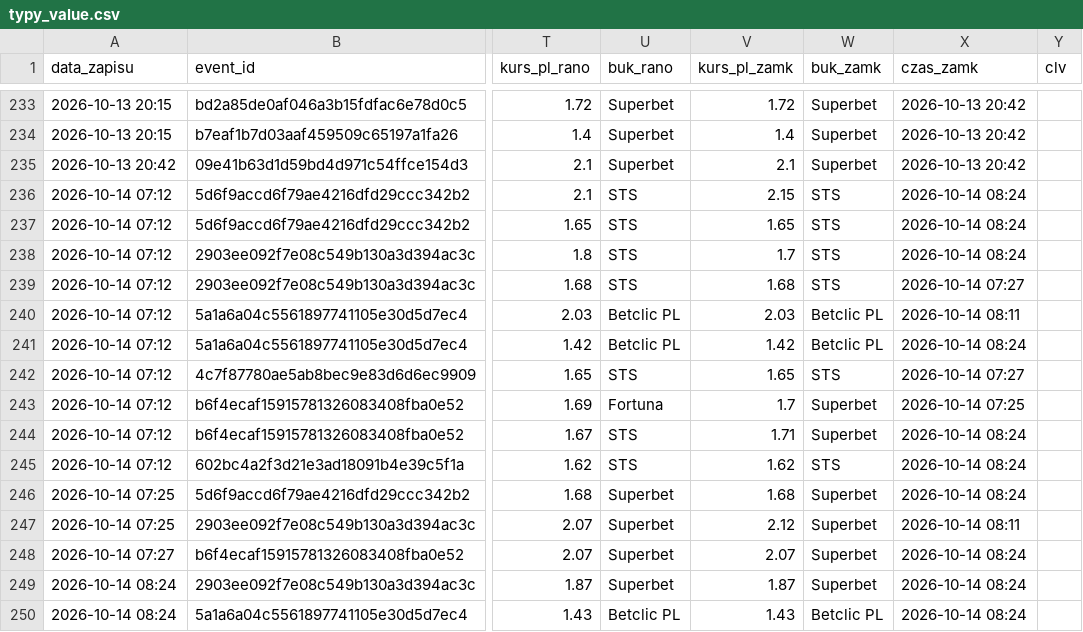
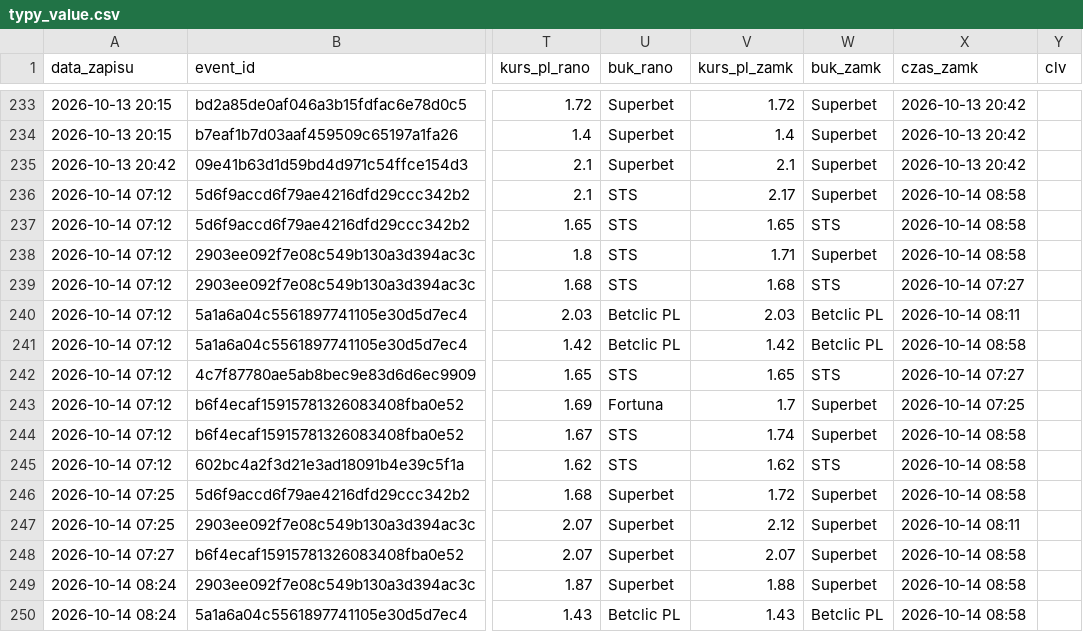
Before and after one commit to lewym90/typer, a CSV file: docs/data/typy_value.csv, drawn as a sheet; only a part is shown, gaps mark what is left out; the diff names each change by its address in the sheet, - before the commit and + after, or states it on an @@ line.

Commit message:
Typy 2026-10-14 06:58

```diff
--- a/docs/data/typy_value.csv
+++ b/docs/data/typy_value.csv
-V236 (kurs_pl_zamk): 2.15
+V236 (kurs_pl_zamk): 2.17
-W236 (buk_zamk): STS
+W236 (buk_zamk): Superbet
-X236:X238 (czas_zamk): 2026-10-14 08:24
+X236:X238 (czas_zamk): 2026-10-14 08:58
-V238 (kurs_pl_zamk): 1.7
+V238 (kurs_pl_zamk): 1.71
-W238 (buk_zamk): STS
+W238 (buk_zamk): Superbet
-X241 (czas_zamk): 2026-10-14 08:24
+X241 (czas_zamk): 2026-10-14 08:58
-V244 (kurs_pl_zamk): 1.71
+V244 (kurs_pl_zamk): 1.74
-X244:X246 (czas_zamk): 2026-10-14 08:24
+X244:X246 (czas_zamk): 2026-10-14 08:58
-V246 (kurs_pl_zamk): 1.68
+V246 (kurs_pl_zamk): 1.72
-X248:X250 (czas_zamk): 2026-10-14 08:24
+X248:X250 (czas_zamk): 2026-10-14 08:58
-V249 (kurs_pl_zamk): 1.87
+V249 (kurs_pl_zamk): 1.88
```
Also changed, not shown: docs/data/typy_inne.csv, docs/data/typy_pewne.csv, 8 other files.
